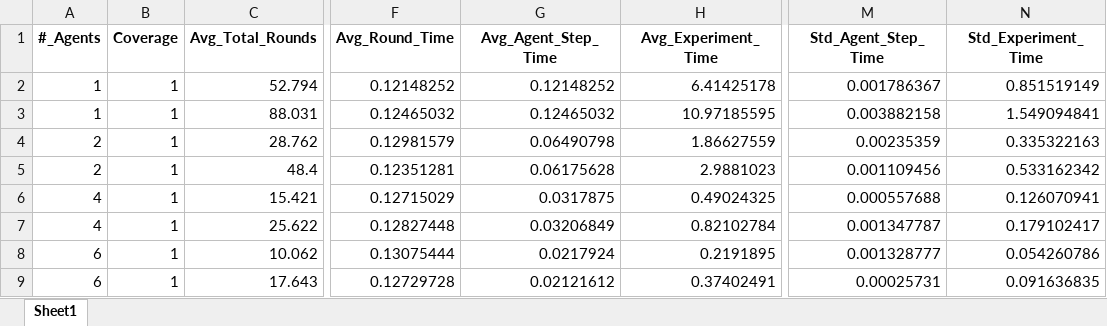
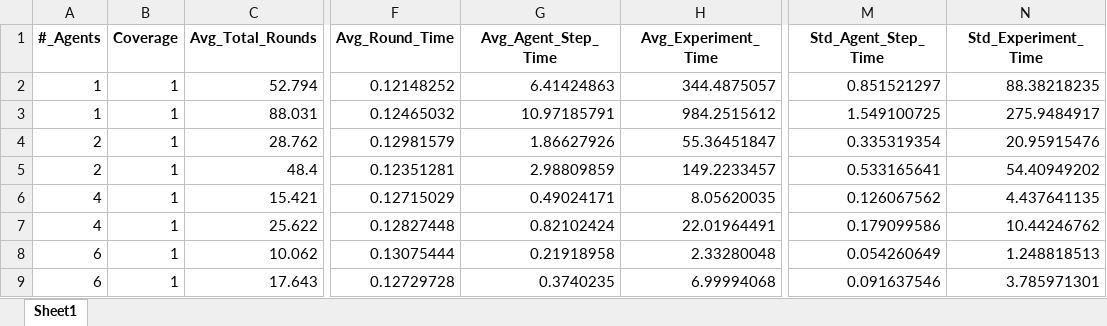
Before and after one commit to manouslinard/multiagent-exploration, an Excel workbook: results/hedac/15x15/hedac_15x15_True_2_1000.xlsx, sheet Sheet1, drawn as a sheet; only a part is shown, gaps mark what is left out; values as stored, in another font and other column widths than the file's, no borders; the diff covers the shown part only; the diff names each change by its address in the sheet, - before the commit and + after, or states it on an @@ line.

```diff
--- a/results/hedac/15x15/hedac_15x15_True_2_1000.xlsx (sheet Sheet1)
+++ b/results/hedac/15x15/hedac_15x15_True_2_1000.xlsx (sheet Sheet1)
-G2 (Avg_Agent_Step_Time): 0.12148252
+G2 (Avg_Agent_Step_Time): 6.41424863
-H2 (Avg_Experiment_Time): 6.41425178
+H2 (Avg_Experiment_Time): 344.4875057
-M2 (Std_Agent_Step_Time): 0.001786367
+M2 (Std_Agent_Step_Time): 0.851521297
-N2 (Std_Experiment_Time): 0.851519149
+N2 (Std_Experiment_Time): 88.38218235
-G3 (Avg_Agent_Step_Time): 0.12465032
+G3 (Avg_Agent_Step_Time): 10.97185791
-H3 (Avg_Experiment_Time): 10.97185595
+H3 (Avg_Experiment_Time): 984.2515612
-M3 (Std_Agent_Step_Time): 0.003882158
+M3 (Std_Agent_Step_Time): 1.549100725
-N3 (Std_Experiment_Time): 1.549094841
+N3 (Std_Experiment_Time): 275.9484917
-G4 (Avg_Agent_Step_Time): 0.06490798
+G4 (Avg_Agent_Step_Time): 1.86627926
-H4 (Avg_Experiment_Time): 1.86627559
+H4 (Avg_Experiment_Time): 55.36451847
-M4 (Std_Agent_Step_Time): 0.00235359
+M4 (Std_Agent_Step_Time): 0.335319354
-N4 (Std_Experiment_Time): 0.335322163
+N4 (Std_Experiment_Time): 20.95915476
-G5 (Avg_Agent_Step_Time): 0.06175628
+G5 (Avg_Agent_Step_Time): 2.98809859
-H5 (Avg_Experiment_Time): 2.9881023
+H5 (Avg_Experiment_Time): 149.2233457
-M5 (Std_Agent_Step_Time): 0.001109456
+M5 (Std_Agent_Step_Time): 0.533165641
-N5 (Std_Experiment_Time): 0.533162342
+N5 (Std_Experiment_Time): 54.40949202
-G6 (Avg_Agent_Step_Time): 0.0317875
+G6 (Avg_Agent_Step_Time): 0.49024171
-H6 (Avg_Experiment_Time): 0.49024325
+H6 (Avg_Experiment_Time): 8.05620035
-M6 (Std_Agent_Step_Time): 0.000557688
+M6 (Std_Agent_Step_Time): 0.126067562
-N6 (Std_Experiment_Time): 0.126070941
+N6 (Std_Experiment_Time): 4.437641135
-G7 (Avg_Agent_Step_Time): 0.03206849
+G7 (Avg_Agent_Step_Time): 0.82102424
-H7 (Avg_Experiment_Time): 0.82102784
+H7 (Avg_Experiment_Time): 22.01964491
-M7 (Std_Agent_Step_Time): 0.001347787
+M7 (Std_Agent_Step_Time): 0.179099586
-N7 (Std_Experiment_Time): 0.179102417
+N7 (Std_Experiment_Time): 10.44246762
-G8 (Avg_Agent_Step_Time): 0.0217924
+G8 (Avg_Agent_Step_Time): 0.21918958
-H8 (Avg_Experiment_Time): 0.2191895
+H8 (Avg_Experiment_Time): 2.33280048
-M8 (Std_Agent_Step_Time): 0.001328777
+M8 (Std_Agent_Step_Time): 0.054260649
-N8 (Std_Experiment_Time): 0.054260786
+N8 (Std_Experiment_Time): 1.248818513
-G9 (Avg_Agent_Step_Time): 0.02121612
+G9 (Avg_Agent_Step_Time): 0.3740235
-H9 (Avg_Experiment_Time): 0.37402491
+H9 (Avg_Experiment_Time): 6.99994068
-M9 (Std_Agent_Step_Time): 0.00025731
+M9 (Std_Agent_Step_Time): 0.091637546
-N9 (Std_Experiment_Time): 0.091636835
+N9 (Std_Experiment_Time): 3.785971301
```
Also changed, not shown: 16 edited cells elsewhere in this sheet, results/cu_bso/15x15/cu_bso_15x15_True_2_1000.xlsx, results/cu_mnm/15x15/cu_mnm_15x15_True_2_1000.xlsx, 13 other files.
